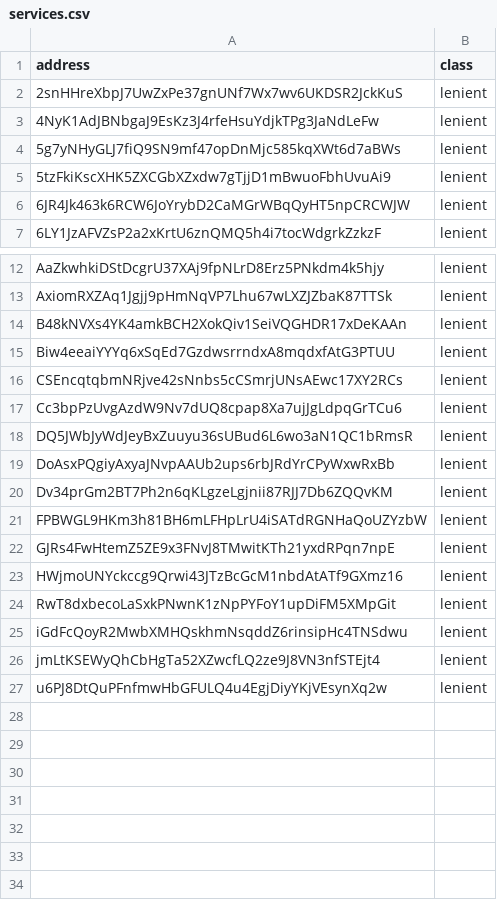
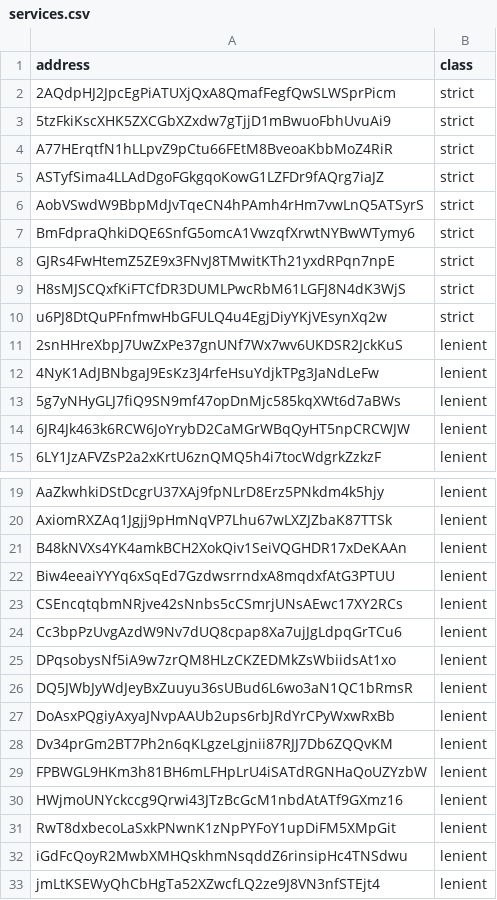
Before and after one commit to wypppp/crypto, a CSV file: RT/1_实验/pump曲线_资金关系可构造性_DQ-21/services.csv, drawn as a sheet; only a part is shown, gaps mark what is left out; removed rows and columns are numbered as before the commit, all else as after; the diff covers the shown part only; the diff names each change by its address in the sheet, - before the commit and + after, or states it on an @@ line.

```diff
--- a/RT/1_实验/pump曲线_资金关系可构造性_DQ-21/services.csv
+++ b/RT/1_实验/pump曲线_资金关系可构造性_DQ-21/services.csv
+row 2: 2AQdpHJ2JpcEgPiATUXjQxA8QmafFegfQwSLWSprPicm | strict
+row 3: 5tzFkiKscXHK5ZXCGbXZxdw7gTjjD1mBwuoFbhUvuAi9 | strict
+row 4: A77HErqtfN1hLLpvZ9pCtu66FEtM8BveoaKbbMoZ4RiR | strict
+row 5: ASTyfSima4LLAdDgoFGkgqoKowG1LZFDr9fAQrg7iaJZ | strict
+row 6: AobVSwdW9BbpMdJvTqeCN4hPAmh4rHm7vwLnQ5ATSyrS | strict
+row 7: BmFdpraQhkiDQE6SnfG5omcA1VwzqfXrwtNYBwWTymy6 | strict
+row 8: GJRs4FwHtemZ5ZE9x3FNvJ8TMwitKTh21yxdRPqn7npE | strict
+row 9: H8sMJSCQxfKiFTCfDR3DUMLPwcRbM61LGFJ8N4dK3WjS | strict
+row 10: u6PJ8DtQuPFnfmwHbGFULQ4u4EgjDiyYKjVEsynXq2w | strict
-row 5: 5tzFkiKscXHK5ZXCGbXZxdw7gTjjD1mBwuoFbhUvuAi9 | lenient
+row 25: DPqsobysNf5iA9w7zrQM8HLzCKZEDMkZsWbiidsAt1xo | lenient
-row 22: GJRs4FwHtemZ5ZE9x3FNvJ8TMwitKTh21yxdRPqn7npE | lenient
-row 27: u6PJ8DtQuPFnfmwHbGFULQ4u4EgjDiyYKjVEsynXq2w | lenient
```
Also changed, not shown: 1 removed row elsewhere in this file, RT/1_实验/pump曲线_资金关系可构造性_DQ-21/results/all_coins.csv, RT/1_实验/pump曲线_资金关系可构造性_DQ-21/results/all_wallets.csv, 15 other files.
